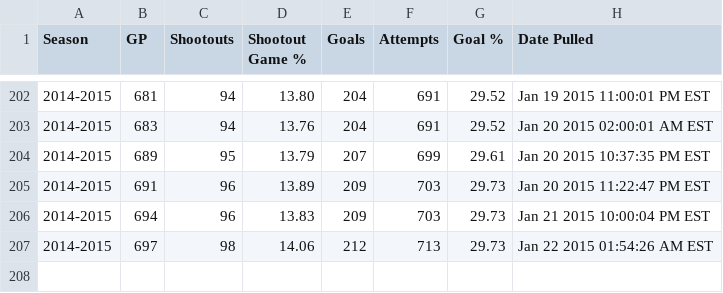
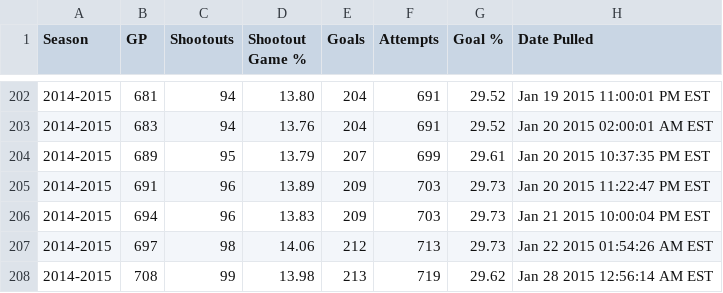
Before and after one commit to pyreking/Shootout, a CSV file: summary/change_log.csv, drawn as a sheet; only a part is shown, gaps mark what is left out.

```diff
--- a/summary/change_log.csv
+++ b/summary/change_log.csv
@@ -207 +207,2 @@ Season,GP,Shootouts,Shootout Game %,Goals,Attempts,Goal %,Date Pulled
 2014-2015,697,98,14.06,212,713,29.73,Jan 22 2015 01:54:26 AM EST
+2014-2015,708,99,13.98,213,719,29.62,Jan 28 2015 12:56:14 AM EST
```
Also changed, not shown: shots/shots.csv, summary/current.csv, 4 other files.
